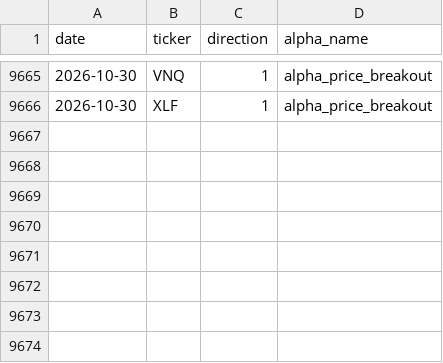
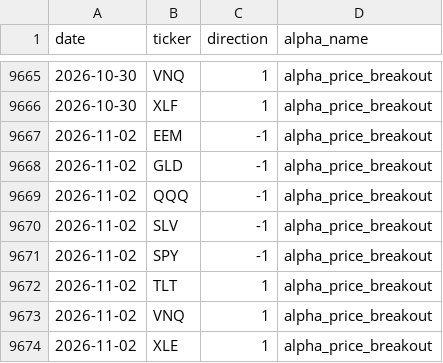
Before and after one commit to nikolas-joyce/alpha-price-breakout, a CSV file: outputs/signals_latest.csv, drawn as a sheet; only a part is shown, gaps mark what is left out; the diff names each change by its address in the sheet, - before the commit and + after, or states it on an @@ line.

```diff
--- a/outputs/signals_latest.csv
+++ b/outputs/signals_latest.csv
+row 9667: 2026-11-02 | EEM | -1 | alpha_price_breakout
+row 9668: 2026-11-02 | GLD | -1 | alpha_price_breakout
+row 9669: 2026-11-02 | QQQ | -1 | alpha_price_breakout
+row 9670: 2026-11-02 | SLV | -1 | alpha_price_breakout
+row 9671: 2026-11-02 | SPY | -1 | alpha_price_breakout
+row 9672: 2026-11-02 | TLT | 1 | alpha_price_breakout
+row 9673: 2026-11-02 | VNQ | 1 | alpha_price_breakout
+row 9674: 2026-11-02 | XLE | 1 | alpha_price_breakout
```
